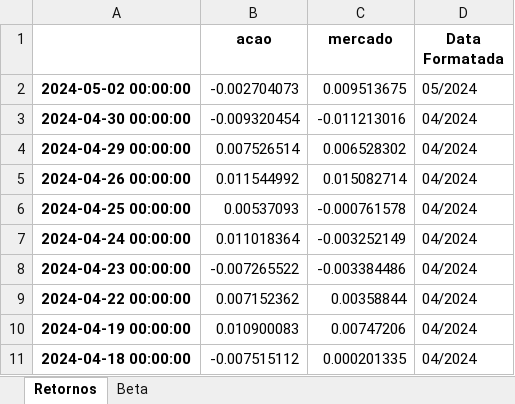
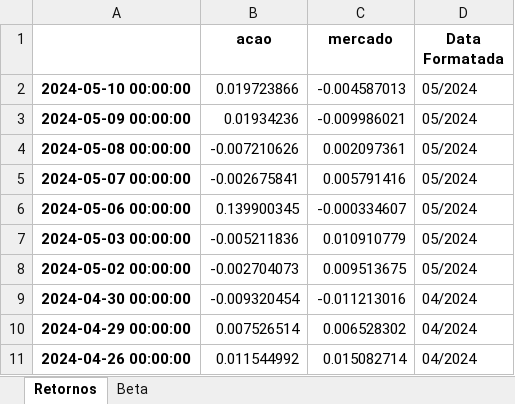
Before and after one commit to katerine-dev/analiseBeta, an Excel workbook: doc/SUZB3cg_1anos.xlsx, sheet Retornos, drawn as a sheet; only a part is shown; the shorter side is filled out with more unchanged rows; values as stored, in another font and other column widths than the file's, no borders; charts and pictures not drawn; the diff names each change by its address in the sheet, - before the commit and + after, or states it on an @@ line.

Commit message:
faz algumas correções de data nos gráficos e correçÕes no vba

```diff
--- a/doc/SUZB3cg_1anos.xlsx (sheet Retornos)
+++ b/doc/SUZB3cg_1anos.xlsx (sheet Retornos)
+row 2: 2024-05-10 00:00:00 | 0.019723866 | -0.004587013 | 05/2024
+row 3: 2024-05-09 00:00:00 | 0.01934236 | -0.009986021 | 05/2024
+row 4: 2024-05-08 00:00:00 | -0.007210626 | 0.002097361 | 05/2024
+row 5: 2024-05-07 00:00:00 | -0.002675841 | 0.005791416 | 05/2024
+row 6: 2024-05-06 00:00:00 | 0.139900345 | -0.000334607 | 05/2024
+row 7: 2024-05-03 00:00:00 | -0.005211836 | 0.010910779 | 05/2024
```
Also changed, not shown: sheet Beta, charts or pictures, doc/ITUB4cg_3anos.xlsx, doc/ITUB4sg_1ano.xlsx, 33 other files.
